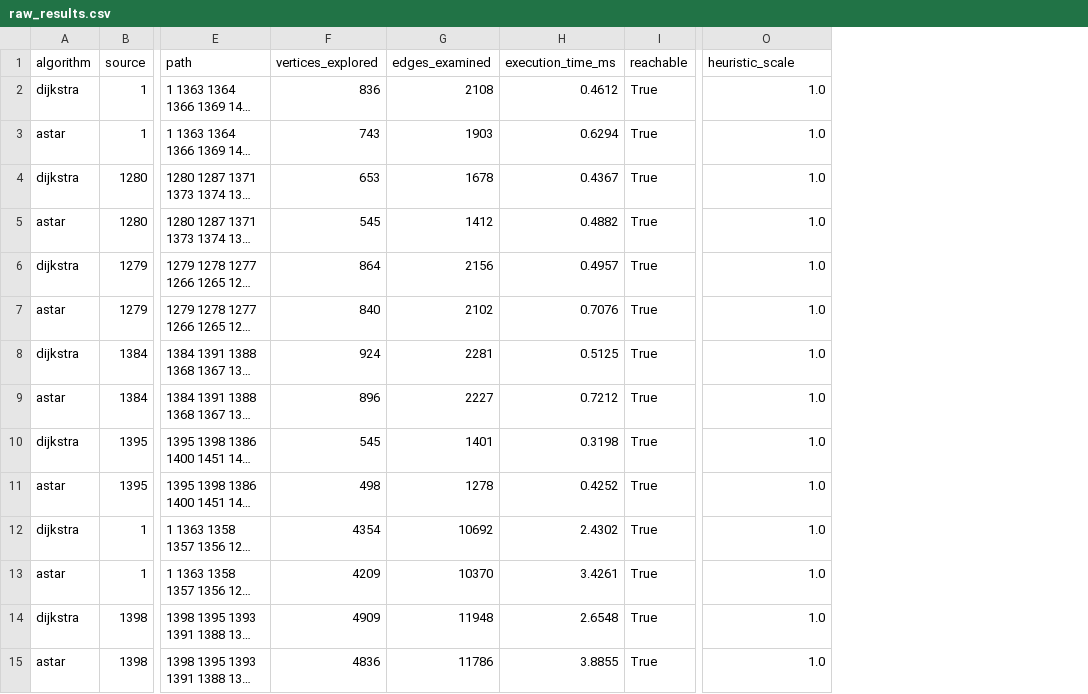
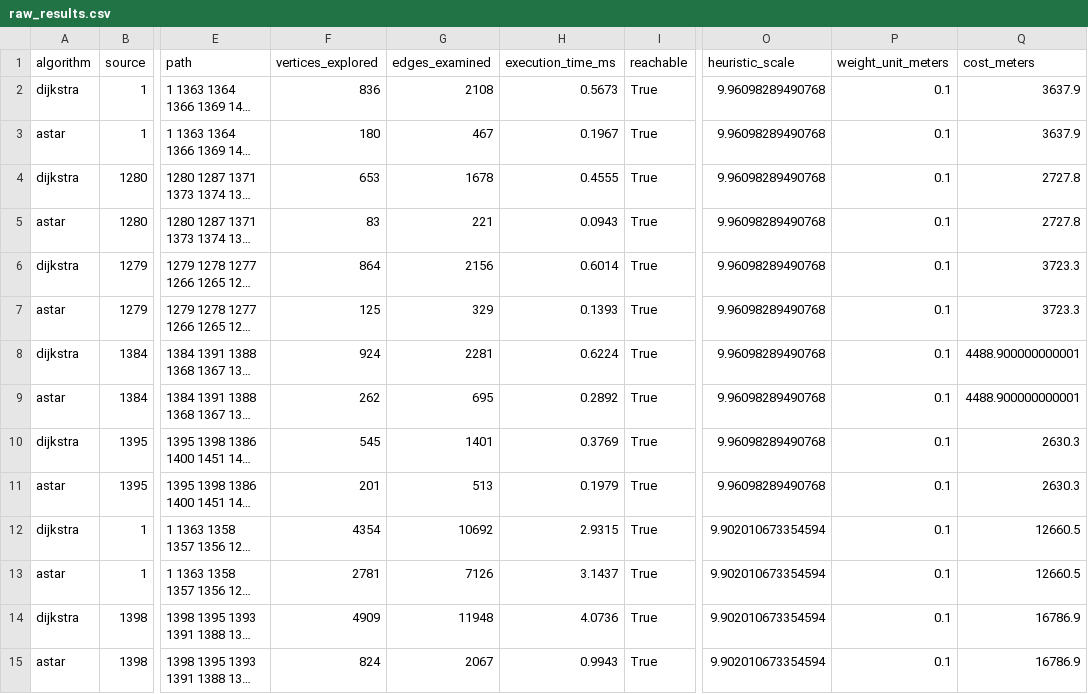
Before and after one commit to Anukul1712/DAA_ShortestPath, a CSV file: results/tables/raw_results.csv, drawn as a sheet; only a part is shown, gaps mark what is left out; long unchanged cells end in …; the diff covers the shown part only; the diff names each change by its address in the sheet, - before the commit and + after, or states it on an @@ line.

```diff
--- a/results/tables/raw_results.csv
+++ b/results/tables/raw_results.csv
+column P (weight_unit_meters), rows 2-15: all 0.1
+column Q (cost_meters), rows 2-15: 3637.9 | 3637.9 | 2727.8 | 2727.8 | 3723.3 | 3723.3 | 4488.900000000001 | 4488.900000000001 | 2630.3 | 2630.3 | 12660.5 | 12660.5 | 16786.9 | 16786.9
-H2 (execution_time_ms): 0.4612
+H2 (execution_time_ms): 0.5673
-O2:O11 (heuristic_scale): 1.0
+O2:O11 (heuristic_scale): 9.96098289490768
-F3 (vertices_explored): 743
+F3 (vertices_explored): 180
-G3 (edges_examined): 1903
+G3 (edges_examined): 467
-H3 (execution_time_ms): 0.6294
+H3 (execution_time_ms): 0.1967
-H4 (execution_time_ms): 0.4367
+H4 (execution_time_ms): 0.4555
-F5 (vertices_explored): 545
+F5 (vertices_explored): 83
-G5 (edges_examined): 1412
+G5 (edges_examined): 221
-H5 (execution_time_ms): 0.4882
+H5 (execution_time_ms): 0.0943
-H6 (execution_time_ms): 0.4957
+H6 (execution_time_ms): 0.6014
-F7 (vertices_explored): 840
+F7 (vertices_explored): 125
-G7 (edges_examined): 2102
+G7 (edges_examined): 329
-H7 (execution_time_ms): 0.7076
+H7 (execution_time_ms): 0.1393
-H8 (execution_time_ms): 0.5125
+H8 (execution_time_ms): 0.6224
-F9 (vertices_explored): 896
+F9 (vertices_explored): 262
-G9 (edges_examined): 2227
+G9 (edges_examined): 695
-H9 (execution_time_ms): 0.7212
+H9 (execution_time_ms): 0.2892
-H10 (execution_time_ms): 0.3198
+H10 (execution_time_ms): 0.3769
-F11 (vertices_explored): 498
+F11 (vertices_explored): 201
-G11 (edges_examined): 1278
+G11 (edges_examined): 513
-H11 (execution_time_ms): 0.4252
+H11 (execution_time_ms): 0.1979
-H12 (execution_time_ms): 2.4302
+H12 (execution_time_ms): 2.9315
-O12:O15 (heuristic_scale): 1.0
+O12:O15 (heuristic_scale): 9.902010673354594
-F13 (vertices_explored): 4209
+F13 (vertices_explored): 2781
-G13 (edges_examined): 10370
+G13 (edges_examined): 7126
-H13 (execution_time_ms): 3.4261
+H13 (execution_time_ms): 3.1437
-H14 (execution_time_ms): 2.6548
+H14 (execution_time_ms): 4.0736
-F15 (vertices_explored): 4836
+F15 (vertices_explored): 824
-G15 (edges_examined): 11786
+G15 (edges_examined): 2067
-H15 (execution_time_ms): 3.8855
+H15 (execution_time_ms): 0.9943
```
Also changed, not shown: 108 edited cells elsewhere in this file, results/tables/summary_results.csv, 14 other files.
